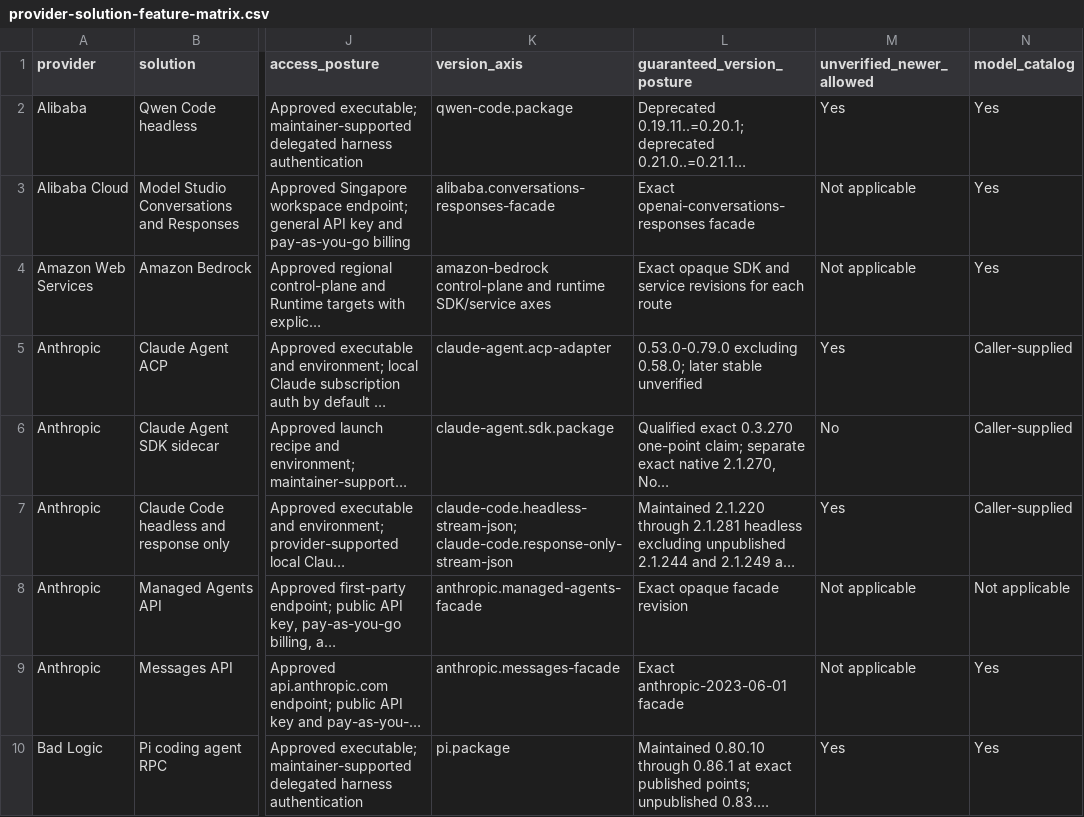
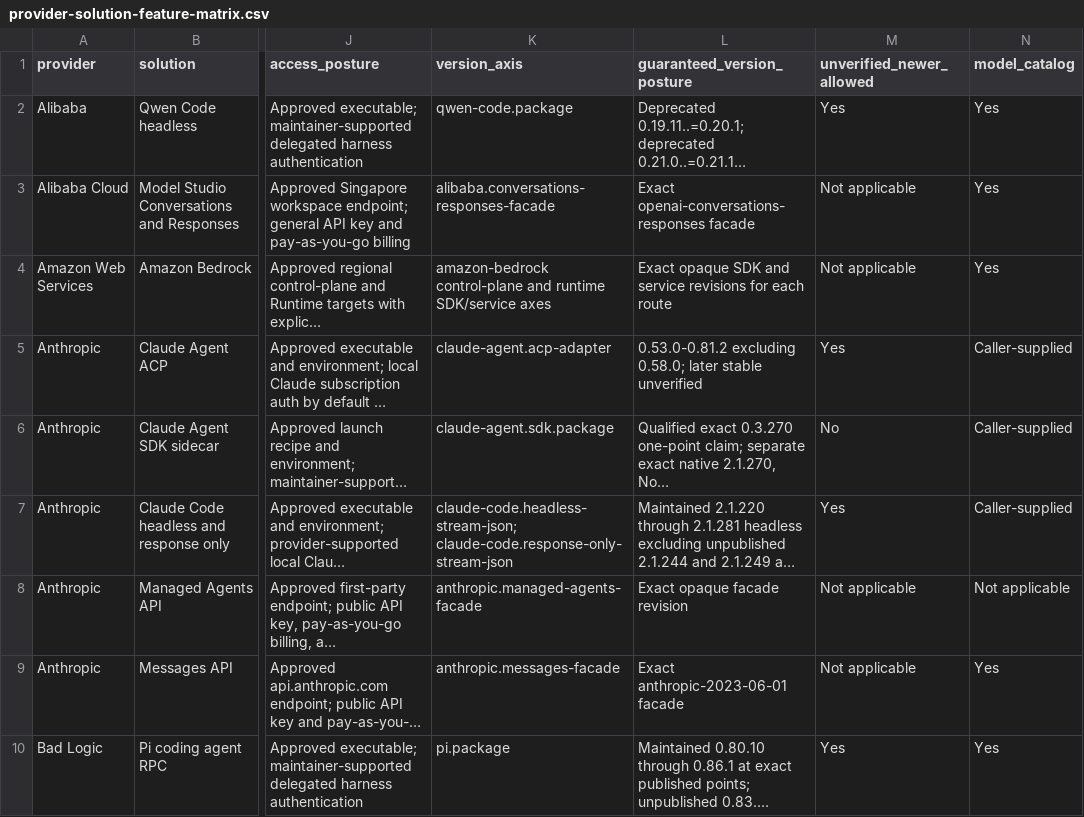
Before and after one commit to inflatable-cookie/swallowtail, a CSV file: docs/guides/provider-solution-feature-matrix.csv, drawn as a sheet; only a part is shown, gaps mark what is left out; long unchanged cells end in …; the diff names each change by its address in the sheet, - before the commit and + after, or states it on an @@ line.

```diff
--- a/docs/guides/provider-solution-feature-matrix.csv
+++ b/docs/guides/provider-solution-feature-matrix.csv
-L5 (guaranteed_version_posture): 0.53.0-0.79.0 excluding 0.58.0;…
+L5 (guaranteed_version_posture): 0.53.0-0.81.2 excluding 0.58.0;…
```
Also changed, not shown: 30 other files.
